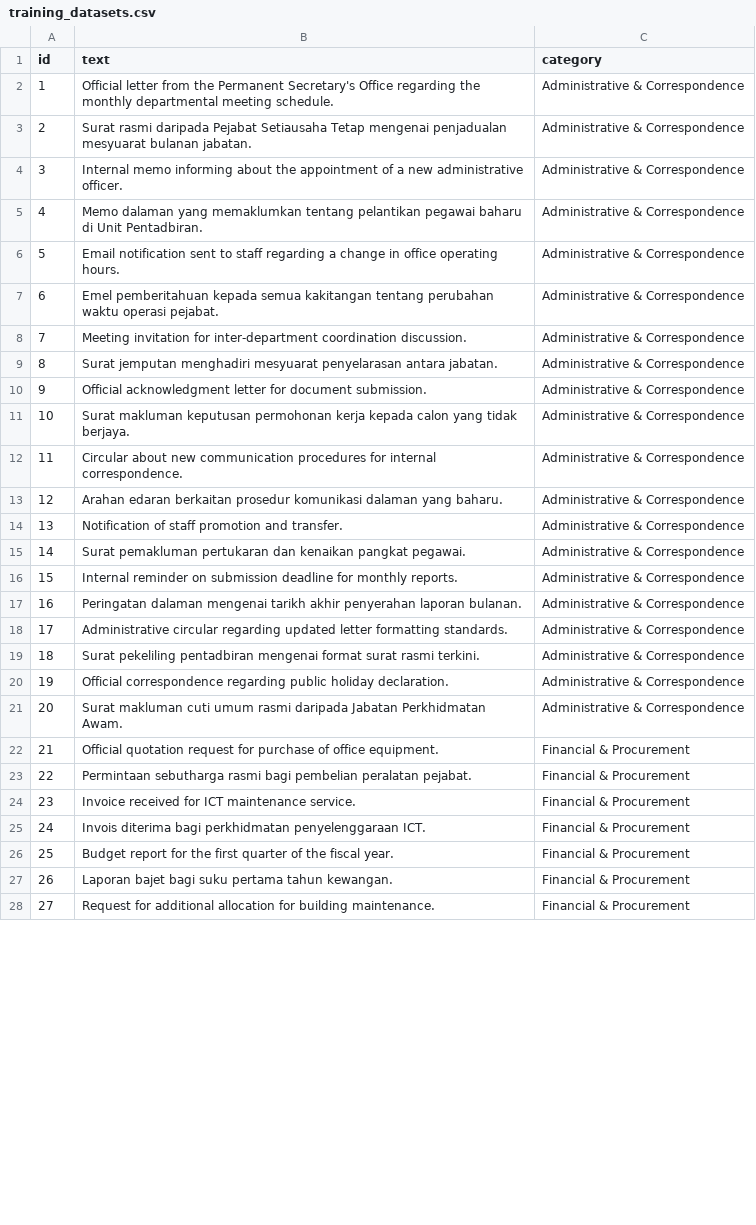
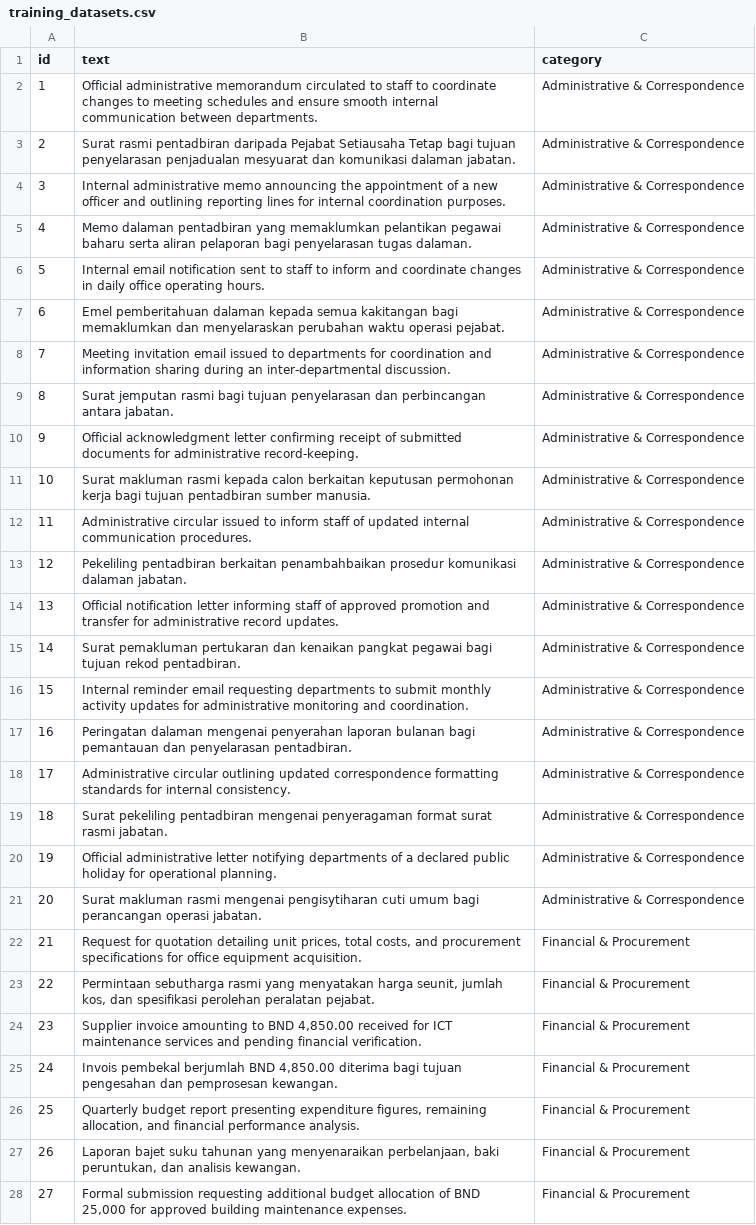
Before and after one commit to atikvh/Capstone-Project-II, a CSV file: datasets/replicated/training_datasets.csv, drawn as a sheet; only a part is shown; the diff covers the shown part only; the diff names each change by its address in the sheet, - before the commit and + after, or states it on an @@ line.

Commit message:
further model training

```diff
--- a/datasets/replicated/training_datasets.csv
+++ b/datasets/replicated/training_datasets.csv
-B2 (text): Official letter from the Permanent Secretary's Office regarding the monthly departmental meeting schedule.
+B2 (text): Official administrative memorandum circulated to staff to coordinate changes to meeting schedules and ensure smooth internal communication between departments.
-B3 (text): Surat rasmi daripada Pejabat Setiausaha Tetap mengenai penjadualan mesyuarat bulanan jabatan.
+B3 (text): Surat rasmi pentadbiran daripada Pejabat Setiausaha Tetap bagi tujuan penyelarasan penjadualan mesyuarat dan komunikasi dalaman jabatan.
-B4 (text): Internal memo informing about the appointment of a new administrative officer.
+B4 (text): Internal administrative memo announcing the appointment of a new officer and outlining reporting lines for internal coordination purposes.
-B5 (text): Memo dalaman yang memaklumkan tentang pelantikan pegawai baharu di Unit Pentadbiran.
+B5 (text): Memo dalaman pentadbiran yang memaklumkan pelantikan pegawai baharu serta aliran pelaporan bagi penyelarasan tugas dalaman.
-B6 (text): Email notification sent to staff regarding a change in office operating…
+B6 (text): Internal email notification sent to staff to inform and coordinate changes in daily office operating…
-B7 (text): Emel pemberitahuan kepada semua kakitangan tentang perubahan waktu…
+B7 (text): Emel pemberitahuan dalaman kepada semua kakitangan bagi memaklumkan dan menyelaraskan perubahan waktu…
-B8 (text): Meeting invitation for inter-department coordination discussion.
+B8 (text): Meeting invitation email issued to departments for coordination and information sharing during an inter-departmental discussion.
-B9 (text): Surat jemputan menghadiri mesyuarat penyelarasan antara jabatan.
+B9 (text): Surat jemputan rasmi bagi tujuan penyelarasan dan perbincangan antara jabatan.
-B10 (text): …acknowledgment letter for document submission.
+B10 (text): …acknowledgment letter confirming receipt of submitted documents for administrative record-keeping.
-B11 (text): Surat makluman keputusan permohonan kerja kepada calon yang tidak berjaya.
+B11 (text): Surat makluman rasmi kepada calon berkaitan keputusan permohonan kerja bagi tujuan pentadbiran sumber manusia.
-B12 (text): Circular about new communication procedures for internal correspondence.
+B12 (text): Administrative circular issued to inform staff of updated internal communication procedures.
-B13 (text): Arahan edaran berkaitan prosedur komunikasi dalaman yang baharu.
+B13 (text): Pekeliling pentadbiran berkaitan penambahbaikan prosedur komunikasi dalaman jabatan.
-B14 (text): Notification of staff promotion and transfer.
+B14 (text): Official notification letter informing staff of approved promotion and transfer for administrative record updates.
-B15 (text): …kenaikan pangkat pegawai.
+B15 (text): …kenaikan pangkat pegawai bagi tujuan rekod pentadbiran.
-B16 (text): Internal reminder on submission deadline for monthly reports.
+B16 (text): Internal reminder email requesting departments to submit monthly activity updates for administrative monitoring and coordination.
-B17 (text): …dalaman mengenai tarikh akhir penyerahan laporan bulanan.
+B17 (text): …dalaman mengenai penyerahan laporan bulanan bagi pemantauan dan penyelarasan pentadbiran.
-B18 (text): Administrative circular regarding updated letter formatting standards.
+B18 (text): Administrative circular outlining updated correspondence formatting standards for internal consistency.
-B19 (text): …pentadbiran mengenai format surat rasmi terkini.
+B19 (text): …pentadbiran mengenai penyeragaman format surat rasmi jabatan.
-B20 (text): Official correspondence regarding public holiday declaration.
+B20 (text): Official administrative letter notifying departments of a declared public holiday for operational planning.
-B21 (text): Surat makluman cuti umum rasmi daripada Jabatan Perkhidmatan Awam.
+B21 (text): Surat makluman rasmi mengenai pengisytiharan cuti umum bagi perancangan operasi jabatan.
-B22 (text): Official quotation request for purchase of office equipment.
+B22 (text): Request for quotation detailing unit prices, total costs, and procurement specifications for office equipment acquisition.
-B23 (text): …sebutharga rasmi bagi pembelian peralatan pejabat.
+B23 (text): …sebutharga rasmi yang menyatakan harga seunit, jumlah kos, dan spesifikasi perolehan peralatan pejabat.
-B24 (text): Invoice received for ICT maintenance service.
+B24 (text): Supplier invoice amounting to BND 4,850.00 received for ICT maintenance services and pending financial verification.
-B25 (text): Invois diterima bagi perkhidmatan penyelenggaraan ICT.
+B25 (text): Invois pembekal berjumlah BND 4,850.00 diterima bagi tujuan pengesahan dan pemprosesan kewangan.
-B26 (text): Budget report for the first quarter of the fiscal year.
+B26 (text): Quarterly budget report presenting expenditure figures, remaining allocation, and financial performance analysis.
-B27 (text): Laporan bajet bagi suku pertama tahun kewangan.
+B27 (text): Laporan bajet suku tahunan yang menyenaraikan perbelanjaan, baki peruntukan, dan analisis kewangan.
-B28 (text): Request for additional allocation for building maintenance.
+B28 (text): Formal submission requesting additional budget allocation of BND 25,000 for approved building maintenance expenses.
```
Also changed, not shown: 37 edited cells elsewhere in this file, 2 other files.
